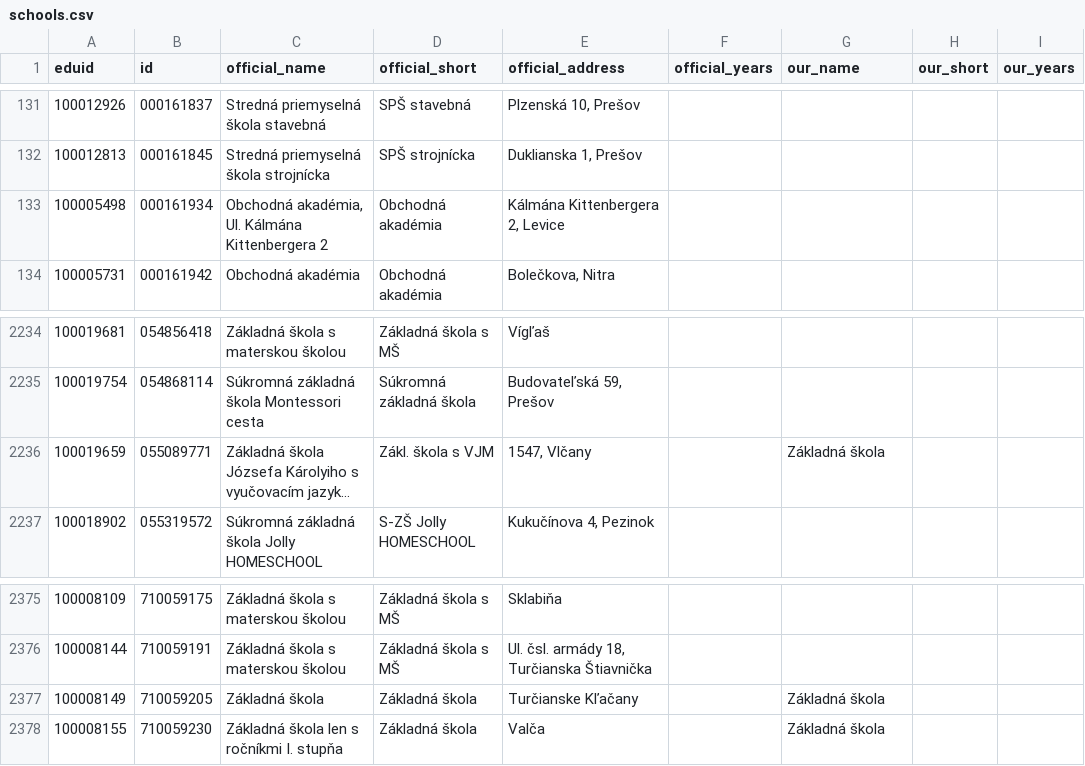
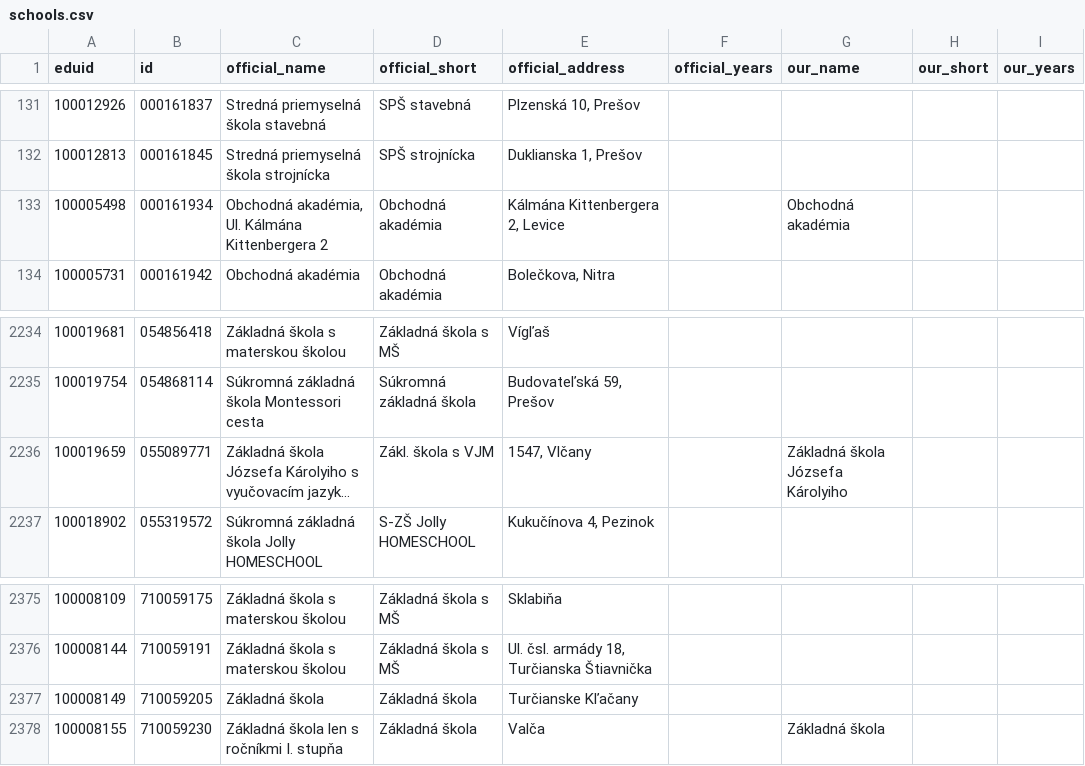
Before and after one commit to trojsten/skoly, a CSV file: data/schools.csv, drawn as a sheet; only a part is shown, gaps mark what is left out; long unchanged cells end in …; the diff covers the shown part only; the diff names each change by its address in the sheet, - before the commit and + after, or states it on an @@ line.

Commit message:
update names 2023/24

```diff
--- a/data/schools.csv
+++ b/data/schools.csv
-G133 (our_name): (empty)
+G133 (our_name): Obchodná akadémia
-G2236 (our_name): Základná škola
+G2236 (our_name): Základná škola Józsefa Károlyiho
-G2377 (our_name): Základná škola
+G2377 (our_name): (empty)
```
Also changed, not shown: 44 edited cells elsewhere in this file.
